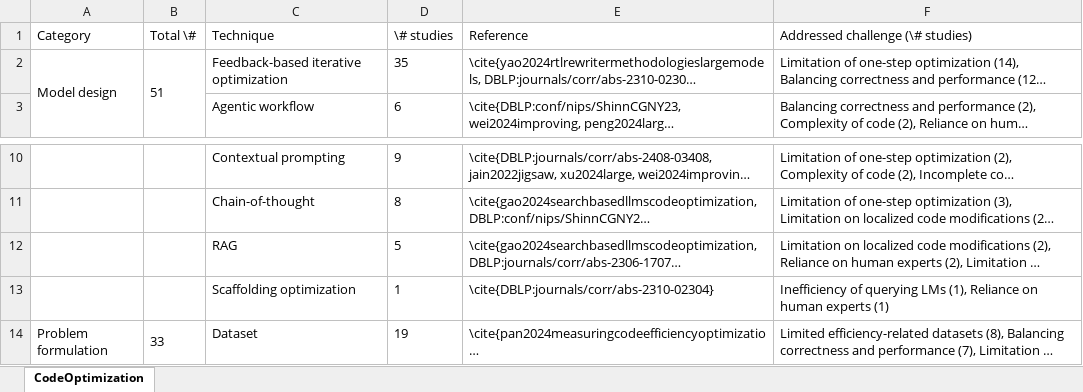
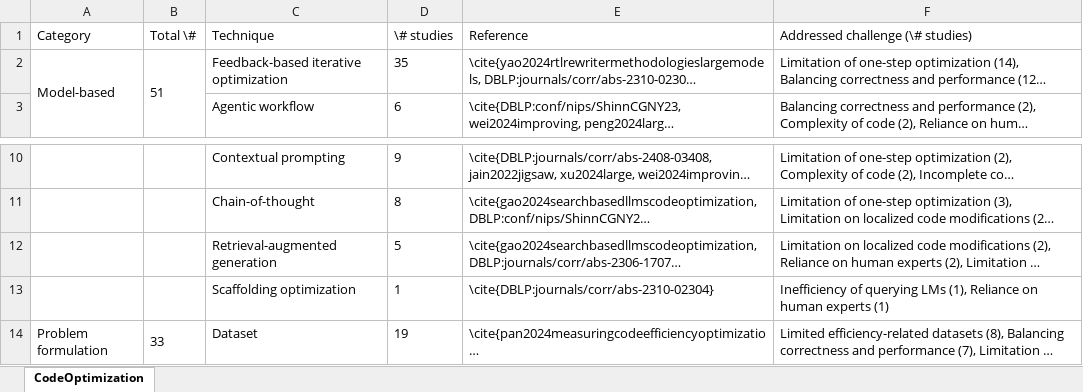
Before and after one commit to gjz78910/CodeOpt-SLR, an Excel workbook: Taxonomy_RQ2.2_Optimization_methods.xlsx, sheet CodeOptimization, drawn as a sheet; only a part is shown, gaps mark what is left out; long unchanged cells end in …; values as stored, in another font and other column widths than the file's, no borders; the diff names each change by its address in the sheet, - before the commit and + after, or states it on an @@ line.

Commit message:
Updates

```diff
--- a/Taxonomy_RQ2.2_Optimization_methods.xlsx (sheet CodeOptimization)
+++ b/Taxonomy_RQ2.2_Optimization_methods.xlsx (sheet CodeOptimization)
-A2 (Category): Model design
+A2 (Category): Model-based
-C12 (Technique): RAG
+C12 (Technique): Retrieval-augmented generation
```
